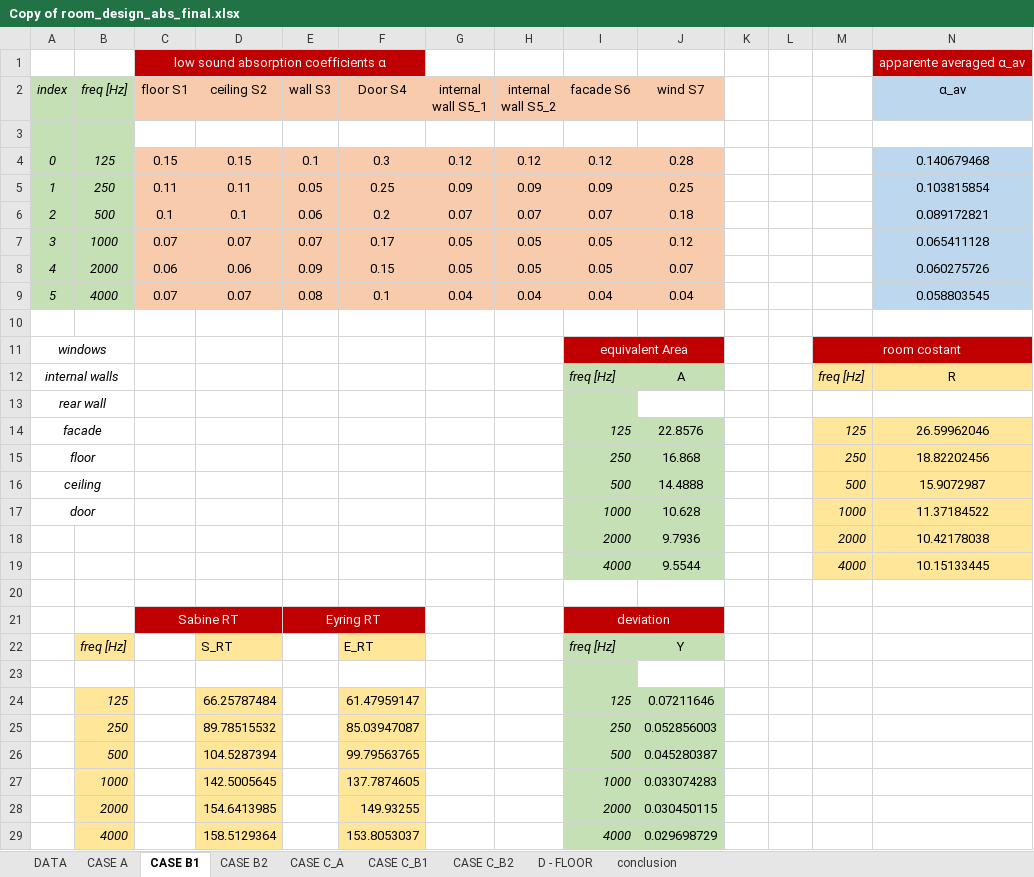
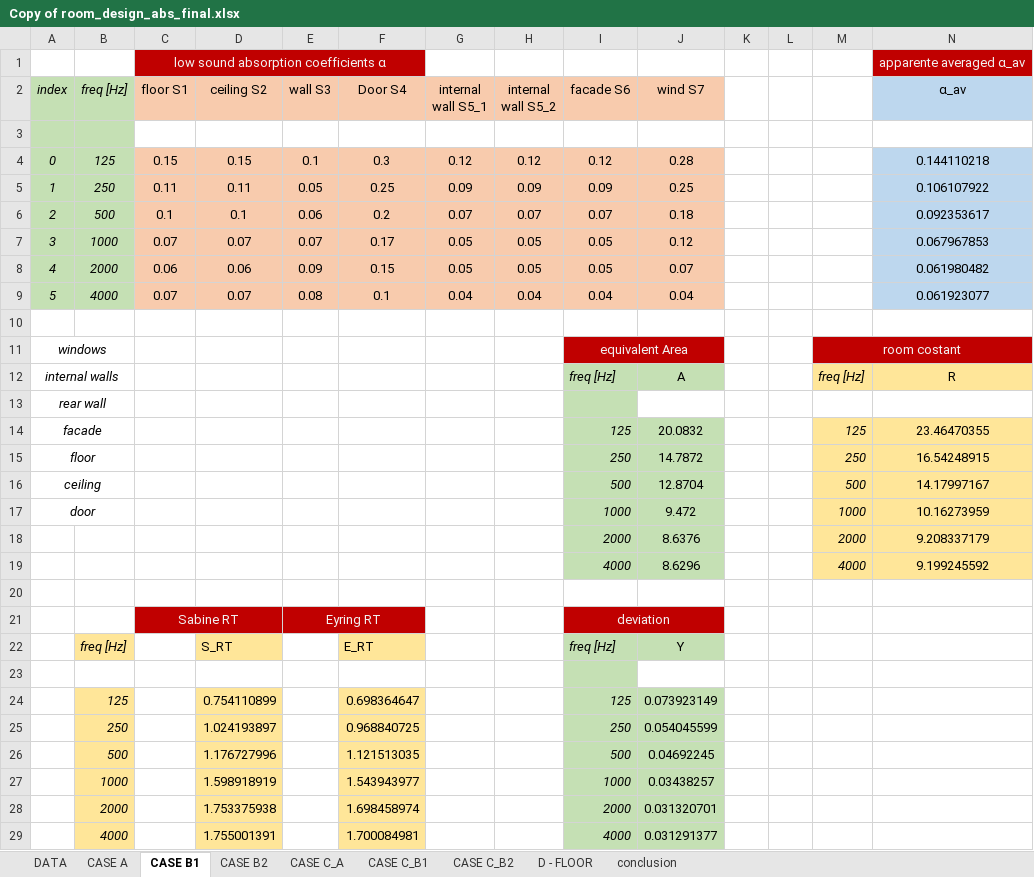
Before and after one commit to MLercari/MusicalAcousticsHWs, an Excel workbook: RoomAcoustics/6_room_design_absorption/Copy of room_design_abs_final.xlsx, sheet CASE B1, drawn as a sheet; values as stored, in another font and other column widths than the file's, no borders; charts and pictures not drawn; removed rows and columns are numbered as before the commit, all else as after; the diff names each change by its address in the sheet, - before the commit and + after, or states it on an @@ line.

```diff
--- a/RoomAcoustics/6_room_design_absorption/Copy of room_design_abs_final.xlsx (sheet CASE B1)
+++ b/RoomAcoustics/6_room_design_absorption/Copy of room_design_abs_final.xlsx (sheet CASE B1)
-N4 (α_av): 0.140679468
+N4 (α_av): 0.144110218
-N5 (α_av): 0.103815854
+N5 (α_av): 0.106107922
-N6 (α_av): 0.089172821
+N6 (α_av): 0.092353617
-N7 (α_av): 0.065411128
+N7 (α_av): 0.067967853
-N8 (α_av): 0.060275726
+N8 (α_av): 0.061980482
-N9 (α_av): 0.058803545
+N9 (α_av): 0.061923077
-J14 (wind S7): 22.8576
+J14 (wind S7): 20.0832
-N14 (α_av): 26.59962046
+N14 (α_av): 23.46470355
-J15 (wind S7): 16.868
+J15 (wind S7): 14.7872
-N15 (α_av): 18.82202456
+N15 (α_av): 16.54248915
-J16 (wind S7): 14.4888
+J16 (wind S7): 12.8704
-N16 (α_av): 15.9072987
+N16 (α_av): 14.17997167
-J17 (wind S7): 10.628
+J17 (wind S7): 9.472
-N17 (α_av): 11.37184522
+N17 (α_av): 10.16273959
-J18 (wind S7): 9.7936
+J18 (wind S7): 8.6376
-N18 (α_av): 10.42178038
+N18 (α_av): 9.208337179
-J19 (wind S7): 9.5544
+J19 (wind S7): 8.6296
-N19 (α_av): 10.15133445
+N19 (α_av): 9.199245592
-row 24:  | 125 |  | 66.25787484 |  | 61.47959147 |  |  | 125 | 0.07211646
-row 25:  | 250 |  | 89.78515532 |  | 85.03947087 |  |  | 250 | 0.052856003
-row 26:  | 500 |  | 104.5287394 |  | 99.79563765 |  |  | 500 | 0.045280387
-row 27:  | 1000 |  | 142.5005645 |  | 137.7874605 |  |  | 1000 | 0.033074283
-row 28:  | 2000 |  | 154.6413985 |  | 149.93255 |  |  | 2000 | 0.030450115
-row 29:  | 4000 |  | 158.5129364 |  | 153.8053037 |  |  | 4000 | 0.029698729
+row 24:  | 125 |  | 0.754110899 |  | 0.698364647 |  |  | 125 | 0.073923149
+row 25:  | 250 |  | 1.024193897 |  | 0.968840725 |  |  | 250 | 0.054045599
+row 26:  | 500 |  | 1.176727996 |  | 1.121513035 |  |  | 500 | 0.04692245
+row 27:  | 1000 |  | 1.598918919 |  | 1.543943977 |  |  | 1000 | 0.03438257
+row 28:  | 2000 |  | 1.753375938 |  | 1.698458974 |  |  | 2000 | 0.031320701
+row 29:  | 4000 |  | 1.755001391 |  | 1.700084981 |  |  | 4000 | 0.031291377
```
Also changed, not shown: sheet CASE B2, sheet CASE A, sheet CASE C_A, sheet CASE C_B1, sheet CASE C_B2, sheet D - FLOOR, 1 more sheet, charts or pictures.
